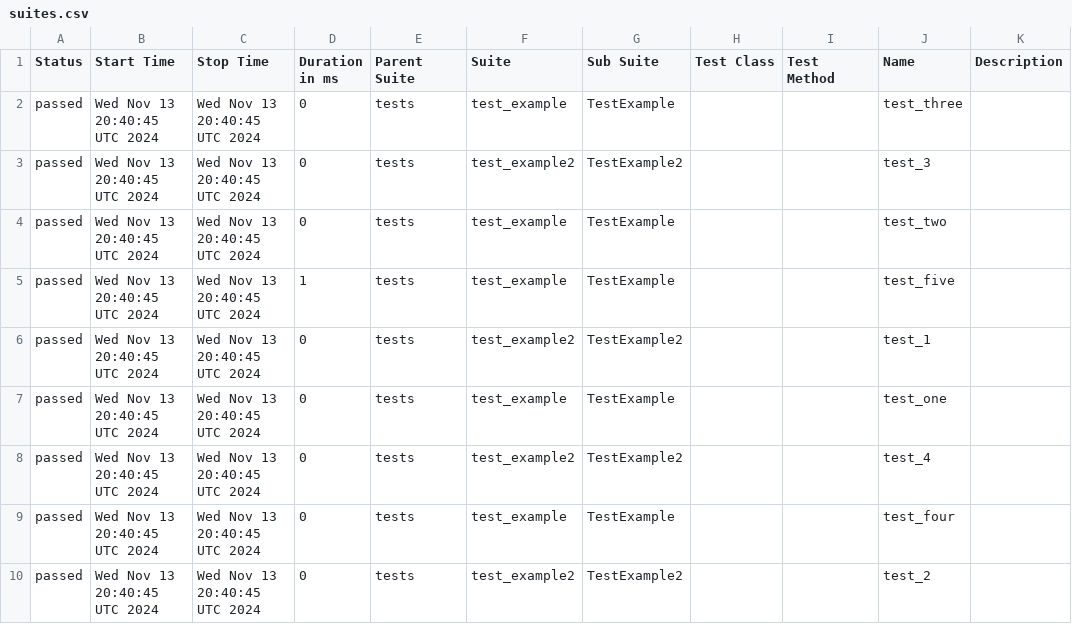
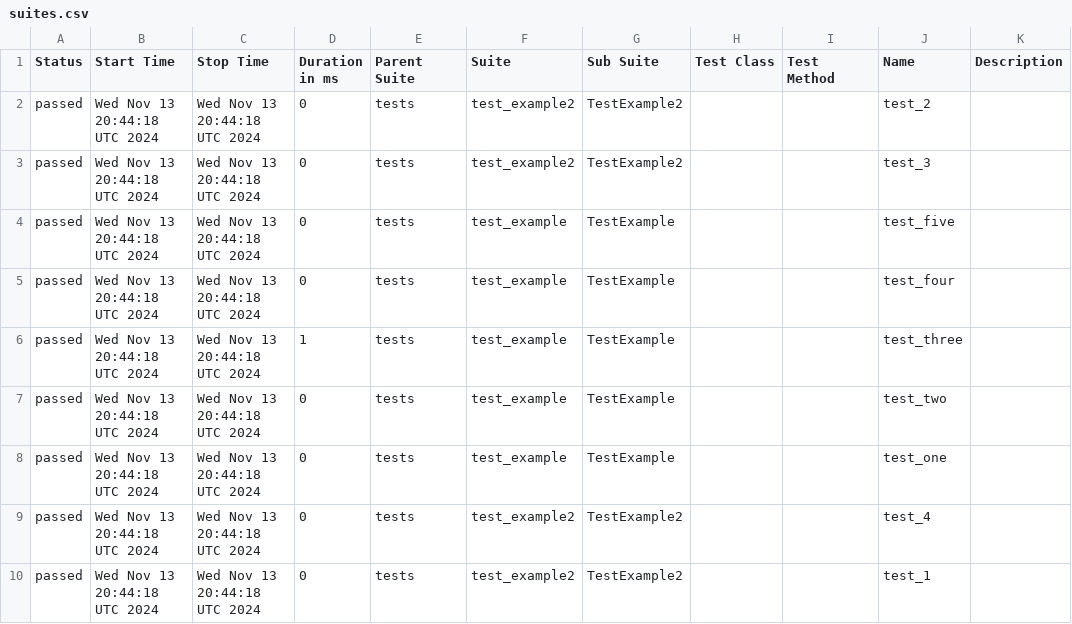
Before and after one commit to manzoorHusain/github-actions, a CSV file: data/suites.csv, drawn as a sheet.

```diff
--- a/data/suites.csv
+++ b/data/suites.csv
@@ -1,10 +1,10 @@
 "Status","Start Time","Stop Time","Duration in ms","Parent Suite","Suite","Sub Suite","Test Class","Test Method","Name","Description"
-"passed","Wed Nov 13 20:40:45 UTC 2024","Wed Nov 13 20:40:45 UTC 2024","0","tests","test_example","TestExample","","","test_three",""
-"passed","Wed Nov 13 20:40:45 UTC 2024","Wed Nov 13 20:40:45 UTC 2024","0","tests","test_example2","TestExample2","","","test_3",""
-"passed","Wed Nov 13 20:40:45 UTC 2024","Wed Nov 13 20:40:45 UTC 2024","0","tests","test_example","TestExample","","","test_two",""
-"passed","Wed Nov 13 20:40:45 UTC 2024","Wed Nov 13 20:40:45 UTC 2024","1","tests","test_example","TestExample","","","test_five",""
-"passed","Wed Nov 13 20:40:45 UTC 2024","Wed Nov 13 20:40:45 UTC 2024","0","tests","test_example2","TestExample2","","","test_1",""
-"passed","Wed Nov 13 20:40:45 UTC 2024","Wed Nov 13 20:40:45 UTC 2024","0","tests","test_example","TestExample","","","test_one",""
-"passed","Wed Nov 13 20:40:45 UTC 2024","Wed Nov 13 20:40:45 UTC 2024","0","tests","test_example2","TestExample2","","","test_4",""
-"passed","Wed Nov 13 20:40:45 UTC 2024","Wed Nov 13 20:40:45 UTC 2024","0","tests","test_example","TestExample","","","test_four",""
-"passed","Wed Nov 13 20:40:45 UTC 2024","Wed Nov 13 20:40:45 UTC 2024","0","tests","test_example2","TestExample2","","","test_2",""
+"passed","Wed Nov 13 20:44:18 UTC 2024","Wed Nov 13 20:44:18 UTC 2024","0","tests","test_example2","TestExample2","","","test_2",""
+"passed","Wed Nov 13 20:44:18 UTC 2024","Wed Nov 13 20:44:18 UTC 2024","0","tests","test_example2","TestExample2","","","test_3",""
+"passed","Wed Nov 13 20:44:18 UTC 2024","Wed Nov 13 20:44:18 UTC 2024","0","tests","test_example","TestExample","","","test_five",""
+"passed","Wed Nov 13 20:44:18 UTC 2024","Wed Nov 13 20:44:18 UTC 2024","0","tests","test_example","TestExample","","","test_four",""
+"passed","Wed Nov 13 20:44:18 UTC 2024","Wed Nov 13 20:44:18 UTC 2024","1","tests","test_example","TestExample","","","test_three",""
+"passed","Wed Nov 13 20:44:18 UTC 2024","Wed Nov 13 20:44:18 UTC 2024","0","tests","test_example","TestExample","","","test_two",""
+"passed","Wed Nov 13 20:44:18 UTC 2024","Wed Nov 13 20:44:18 UTC 2024","0","tests","test_example","TestExample","","","test_one",""
+"passed","Wed Nov 13 20:44:18 UTC 2024","Wed Nov 13 20:44:18 UTC 2024","0","tests","test_example2","TestExample2","","","test_4",""
+"passed","Wed Nov 13 20:44:18 UTC 2024","Wed Nov 13 20:44:18 UTC 2024","0","tests","test_example2","TestExample2","","","test_1",""
```
Also changed, not shown: 19 other files.
